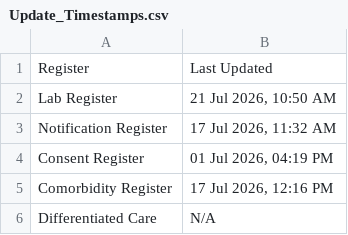
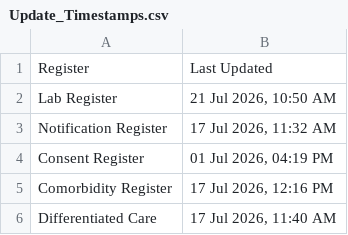
Before and after one commit to NTEP-AMC/blank-app, a CSV file: Update_Timestamps.csv, drawn as a sheet.

Commit message:
Update Update_Timestamps.csv

```diff
--- a/Update_Timestamps.csv
+++ b/Update_Timestamps.csv
@@ -5,2 +5,2 @@ Consent Register,"01 Jul 2026, 04:19 PM"
 Comorbidity Register,"17 Jul 2026, 12:16 PM"
-Differentiated Care,N/A
+Differentiated Care,"17 Jul 2026, 11:40 AM"
```
